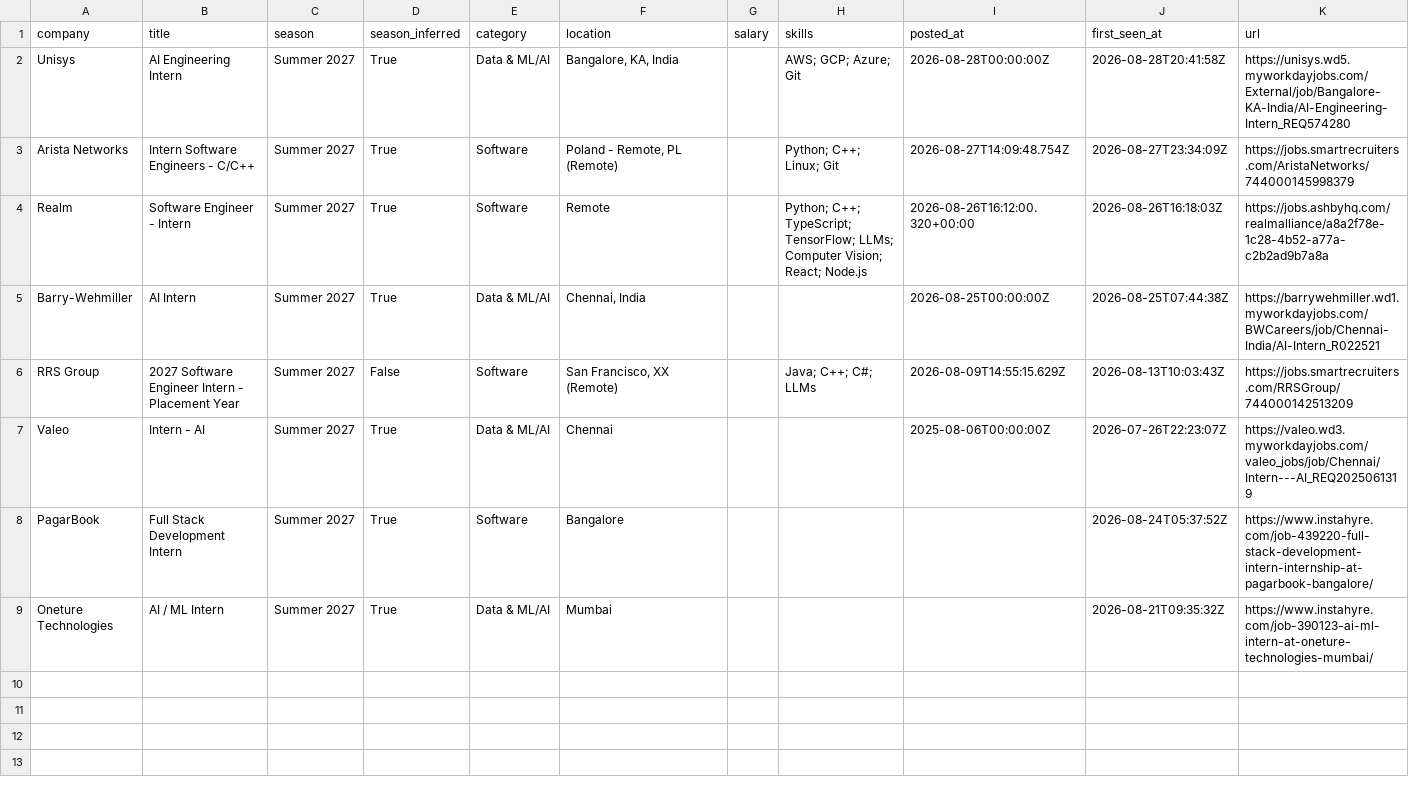
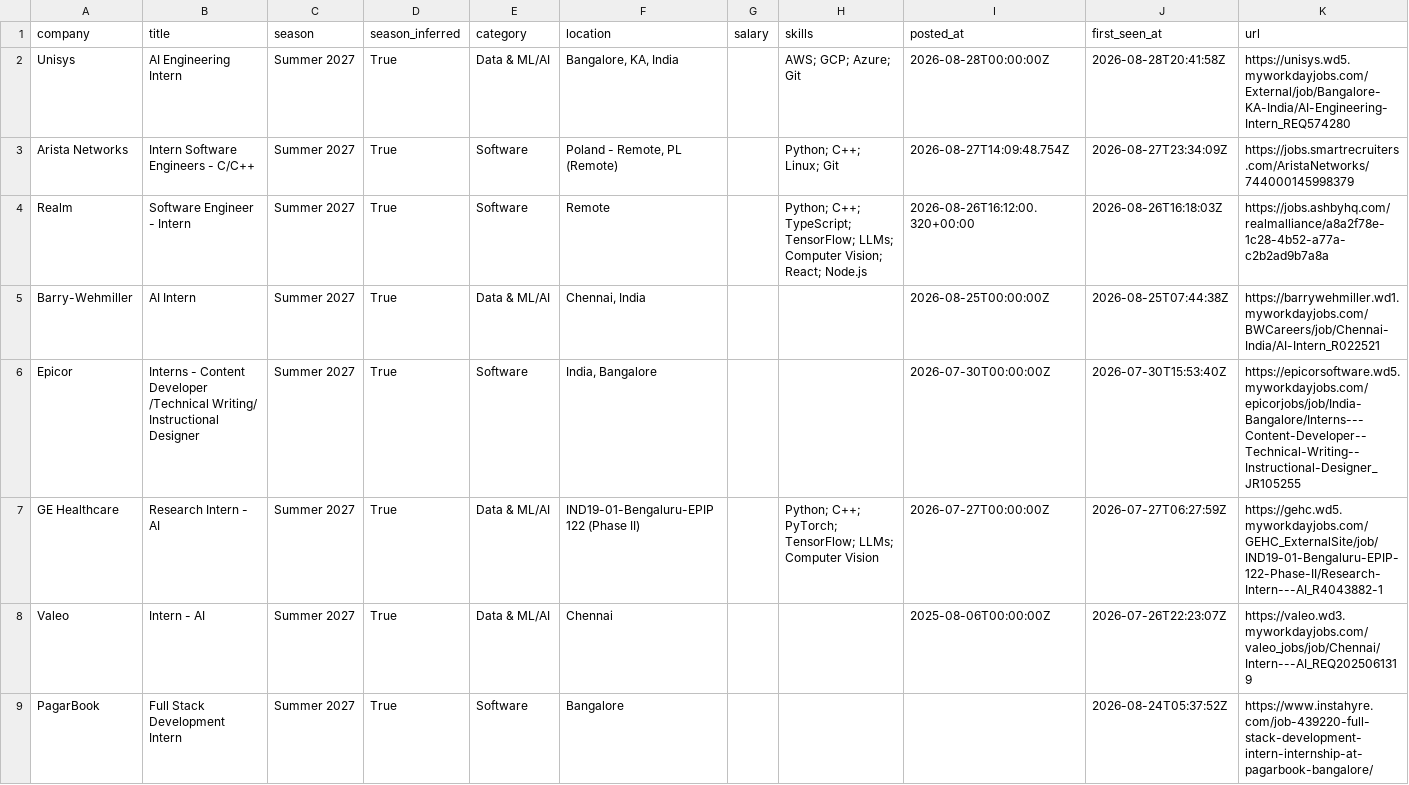
Before and after one commit to Rohan-droid7341/internship-engine-india, a CSV file: data/internships.csv, drawn as a sheet; only a part is shown; the shorter side is filled out with more unchanged rows.

Commit message:
chore: update internships (2026-08-31 14:50 UTC)

```diff
--- a/data/internships.csv
+++ b/data/internships.csv
@@ -5,3 +5,4 @@ Realm,Software Engineer - Intern,Summer 2027,True,Software,Remote,,Python; C++;
 Barry-Wehmiller,AI Intern,Summer 2027,True,Data & ML/AI,"Chennai, India",,,2026-08-25T00:00:00Z,2026-08-25T07:44:38Z,https://barrywehmiller.wd1.myworkdayjobs.com/BWCareers/job/Chennai-India/AI-Intern_R022521
-RRS Group,2027 Software Engineer Intern - Placement Year,Summer 2027,False,Software,"San Francisco, XX (Remote)",,Java; C++; C#; LLMs,2026-08-09T14:55:15.629Z,2026-08-13T10:03:43Z,https://jobs.smartrecruiters.com/RRSGroup/744000142513209
+Epicor,Interns - Content Developer /Technical Writing/ Instructional Designer,Summer 2027,True,Software,"India, Bangalore",,,2026-07-30T00:00:00Z,2026-07-30T15:53:40Z,https://epicorsoftware.wd5.myworkdayjobs.com/epicorjobs/job/India-Bangalore/Interns---Content-Developer--Technical-Writing--Instructional-Designer_JR105255
+GE Healthcare,Research Intern - AI,Summer 2027,True,Data & ML/AI,IND19-01-Bengaluru-EPIP 122 (Phase II),,Python; C++; PyTorch; TensorFlow; LLMs; Computer Vision,2026-07-27T00:00:00Z,2026-07-27T06:27:59Z,https://gehc.wd5.myworkdayjobs.com/GEHC_ExternalSite/job/IND19-01-Bengaluru-EPIP-122-Phase-II/Research-Intern---AI_R4043882-1
 Valeo,Intern - AI,Summer 2027,True,Data & ML/AI,Chennai,,,2025-08-06T00:00:00Z,2026-07-26T22:23:07Z,https://valeo.wd3.myworkdayjobs.com/valeo_jobs/job/Chennai/Intern---AI_REQ2025061319
```
Also changed, not shown: 12 other files.
